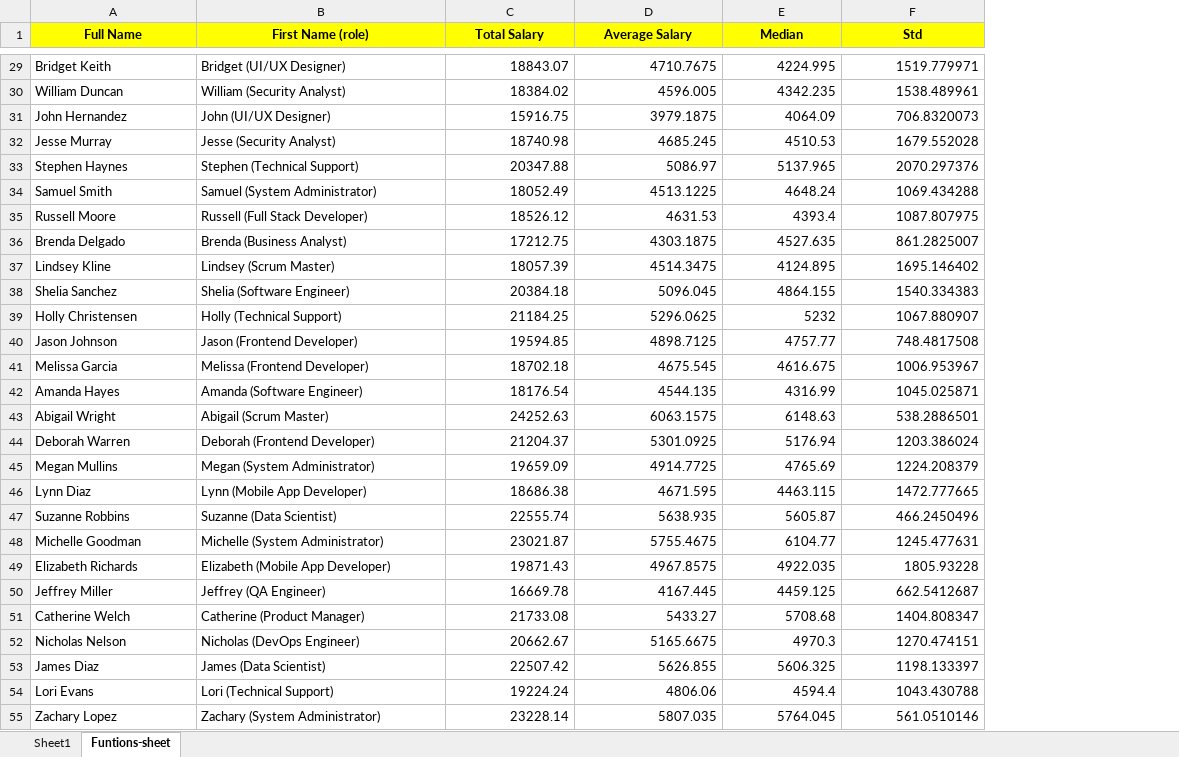
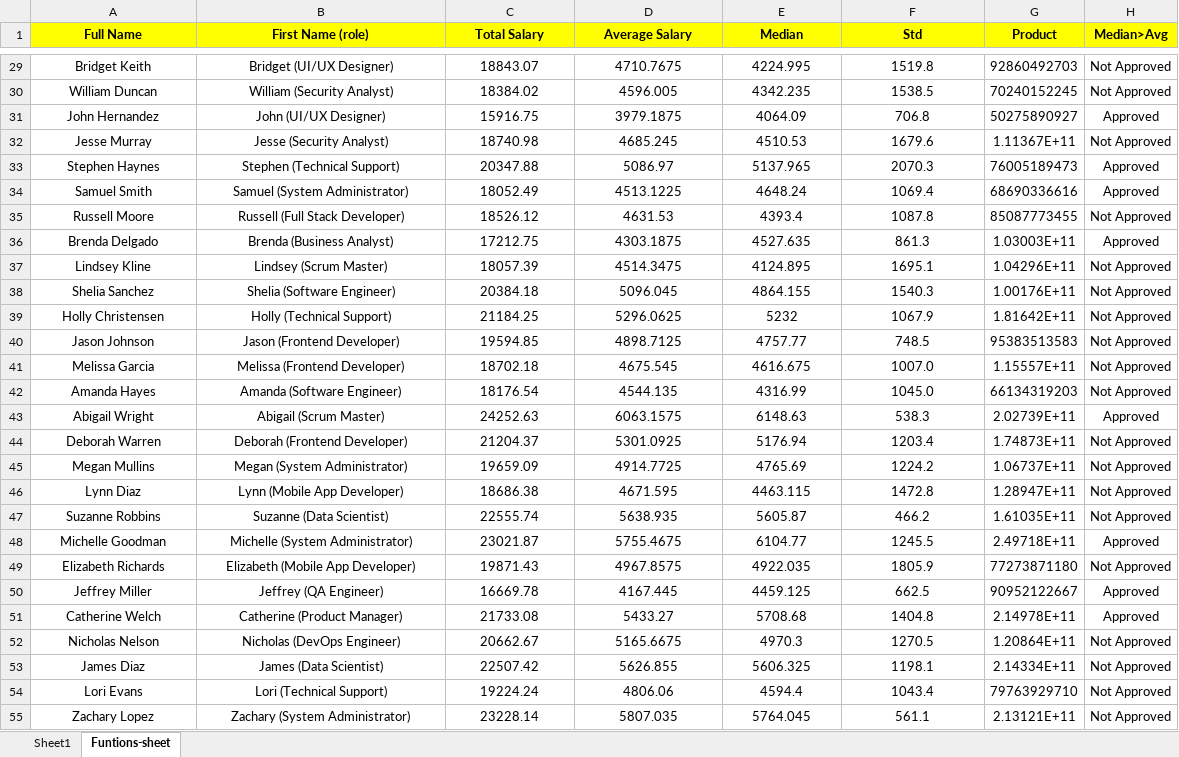
Before and after one commit to mj-awad17/Data_Analystics-Projects, an Excel workbook: salaries_with_roles/salaries_with_roles.xlsx, sheet Funtions-sheet, drawn as a sheet; only a part is shown, gaps mark what is left out; values as stored, in another font and other column widths than the file's, no borders; conditional formats not drawn; the diff covers the shown part only; the diff names each change by its address in the sheet, - before the commit and + after, or states it on an @@ line.

```diff
--- a/salaries_with_roles/salaries_with_roles.xlsx (sheet Funtions-sheet)
+++ b/salaries_with_roles/salaries_with_roles.xlsx (sheet Funtions-sheet)
+column G (Product), rows 29-55: 92860492703 | 70240152245 | 50275890927 | 1.11367E+11 | 76005189473 | 68690336616 | 85087773455 | 1.03003E+11 | 1.04296E+11 | 1.00176E+11 | 1.81642E+11 | 95383513583 | 1.15557E+11 | 66134319203 | 2.02739E+11 | 1.74873E+11 | 1.06737E+11 | 1.28947E+11 | 1.61035E+11 | 2.49718E+11 | 77273871180 | 90952122667 | 2.14978E+11 | 1.20864E+11 | 2.14334E+11 | 79763929710 | 2.13121E+11
+column H (Median>Avg), rows 29-55: Not Approved | Not Approved | Approved | Not Approved | Approved | Approved | Not Approved | Approved | Not Approved | Not Approved | Not Approved | Not Approved | Not Approved | Not Approved | Approved | Not Approved | Not Approved | Not Approved | Not Approved | Approved | Not Approved | Approved | Approved | Not Approved | Not Approved | Not Approved | Not Approved
-A29:B55 alignment: left
+A29:B55 alignment: center
-C29:F55 alignment: right
+C29:F55 alignment: center
-F29 (Std): 1519.779971
+F29 (Std): 1519.8
-F30 (Std): 1538.489961
+F30 (Std): 1538.5
-F31 (Std): 706.8320073
+F31 (Std): 706.8
-F32 (Std): 1679.552028
+F32 (Std): 1679.6
-F33 (Std): 2070.297376
+F33 (Std): 2070.3
-F34 (Std): 1069.434288
+F34 (Std): 1069.4
-F35 (Std): 1087.807975
+F35 (Std): 1087.8
-F36 (Std): 861.2825007
+F36 (Std): 861.3
-F37 (Std): 1695.146402
+F37 (Std): 1695.1
-F38 (Std): 1540.334383
+F38 (Std): 1540.3
-F39 (Std): 1067.880907
+F39 (Std): 1067.9
-F40 (Std): 748.4817508
+F40 (Std): 748.5
-F41 (Std): 1006.953967
+F41 (Std): 1007.0
-F42 (Std): 1045.025871
+F42 (Std): 1045.0
-F43 (Std): 538.2886501
+F43 (Std): 538.3
-F44 (Std): 1203.386024
+F44 (Std): 1203.4
-F45 (Std): 1224.208379
+F45 (Std): 1224.2
-F46 (Std): 1472.777665
+F46 (Std): 1472.8
-F47 (Std): 466.2450496
+F47 (Std): 466.2
-F48 (Std): 1245.477631
+F48 (Std): 1245.5
-F49 (Std): 1805.93228
+F49 (Std): 1805.9
-F50 (Std): 662.5412687
+F50 (Std): 662.5
-F51 (Std): 1404.808347
+F51 (Std): 1404.8
-F52 (Std): 1270.474151
+F52 (Std): 1270.5
-F53 (Std): 1198.133397
+F53 (Std): 1198.1
-F54 (Std): 1043.430788
+F54 (Std): 1043.4
-F55 (Std): 561.0510146
+F55 (Std): 561.1
```
Also changed, not shown: 73 edited cells and cell formats elsewhere in this sheet, sheet Sheet1, 1 other file.
